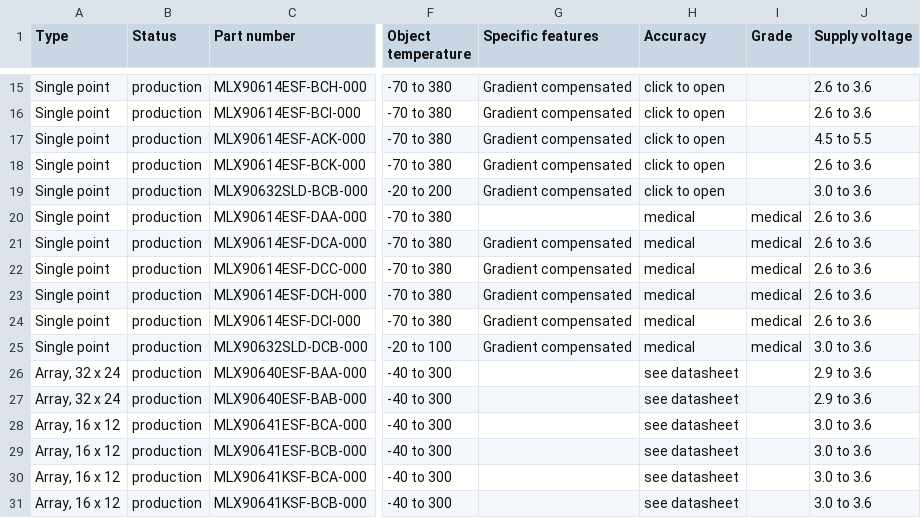
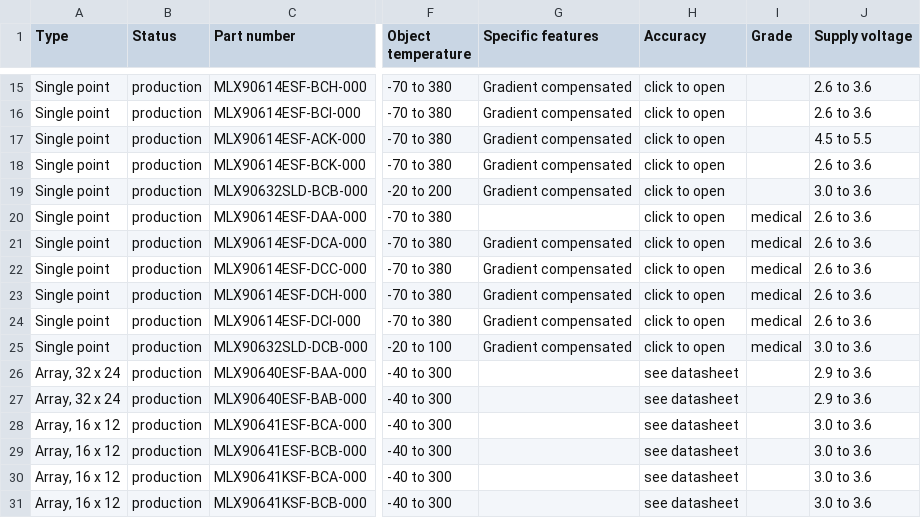
Before and after one commit to MelexisBC/Wizard--Temperature-Sensor-ICs-Data, a CSV file: Temperature-Sensor-ICs-Wizard-Data.csv, drawn as a sheet; only a part is shown, gaps mark what is left out; the diff names each change by its address in the sheet, - before the commit and + after, or states it on an @@ line.

Commit message:
Wizard - Temperature sensor ICs - Google sheet updated

```diff
--- a/Temperature-Sensor-ICs-Wizard-Data.csv
+++ b/Temperature-Sensor-ICs-Wizard-Data.csv
-H20:H25 (Accuracy): medical
+H20:H25 (Accuracy): click to open
```
